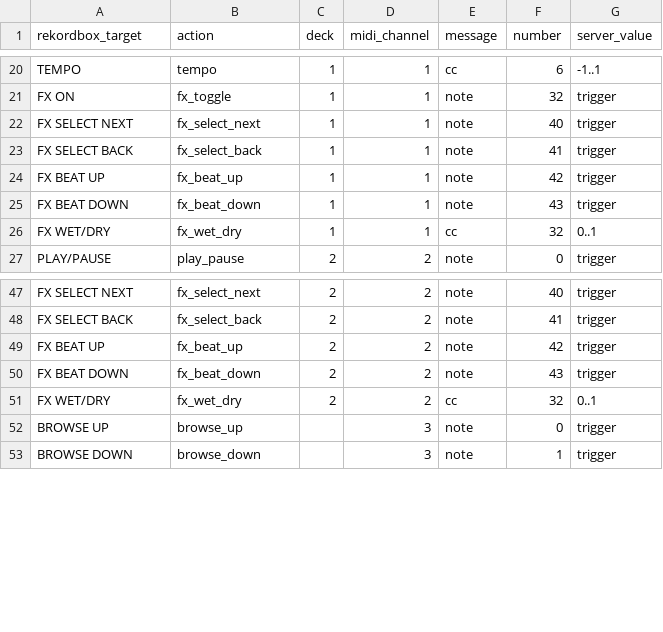
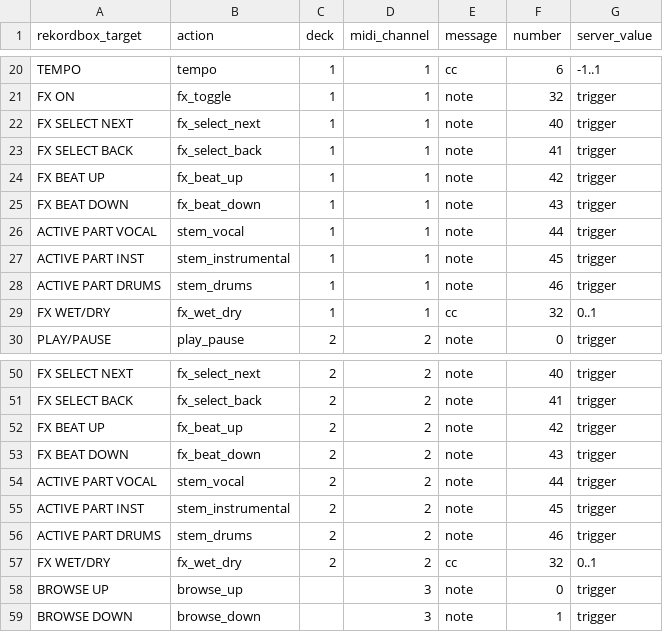
Before and after one commit to mattsellner/rekordbox-performer-mcp, a CSV file: mapping/rekordbox-midi-learn.csv, drawn as a sheet; only a part is shown, gaps mark what is left out.

Commit message:
Add verified stems and channel-fader mixing policy

```diff
--- a/mapping/rekordbox-midi-learn.csv
+++ b/mapping/rekordbox-midi-learn.csv
@@ -25,2 +25,5 @@ FX BEAT UP,fx_beat_up,1,1,note,42,trigger
 FX BEAT DOWN,fx_beat_down,1,1,note,43,trigger
+ACTIVE PART VOCAL,stem_vocal,1,1,note,44,trigger
+ACTIVE PART INST,stem_instrumental,1,1,note,45,trigger
+ACTIVE PART DRUMS,stem_drums,1,1,note,46,trigger
 FX WET/DRY,fx_wet_dry,1,1,cc,32,0..1
@@ -50,2 +53,5 @@ FX BEAT UP,fx_beat_up,2,2,note,42,trigger
 FX BEAT DOWN,fx_beat_down,2,2,note,43,trigger
+ACTIVE PART VOCAL,stem_vocal,2,2,note,44,trigger
+ACTIVE PART INST,stem_instrumental,2,2,note,45,trigger
+ACTIVE PART DRUMS,stem_drums,2,2,note,46,trigger
 FX WET/DRY,fx_wet_dry,2,2,cc,32,0..1
```
Also changed, not shown: mapping/Codex-Rekordbox-Performer.midi.csv, 10 other files.
